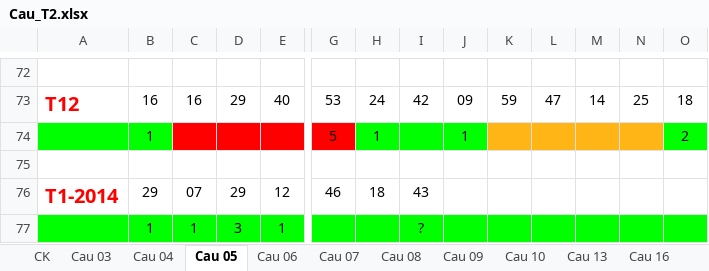
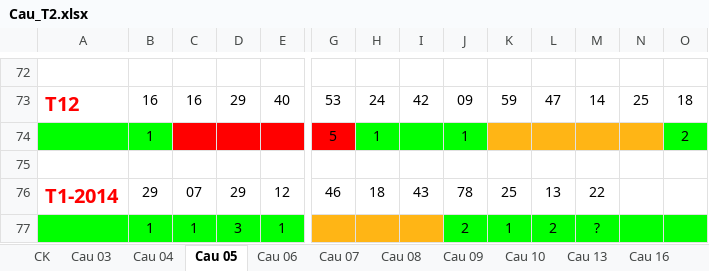
Before and after one commit to nampq/science, an Excel workbook: MakeMoney/Thong_Ke/xls/Cau_T2.xlsx, sheet Cau 05, drawn as a sheet; only a part is shown, gaps mark what is left out; values as stored, in another font and other column widths than the file's, no borders; removed rows and columns are numbered as before the commit, all else as after; rows hold the shown columns only; the diff names each change by its address in the sheet, - before the commit and + after, or states it on an @@ line.

```diff
--- a/MakeMoney/Thong_Ke/xls/Cau_T2.xlsx (sheet Cau 05)
+++ b/MakeMoney/Thong_Ke/xls/Cau_T2.xlsx (sheet Cau 05)
-J76: (empty)
+J76: 78
-K76: (empty)
+K76: 25
-L76: (empty)
+L76: 13
-M76: (empty)
+M76: 22
-row 77:  | 1 | 1 | 3 | 1 |  |  | ?
+row 77:  | 1 | 1 | 3 | 1 |  |  |  | 2 | 1 | 2 | ?
```
Also changed, not shown: sheet Cau 07, sheet Cau 10, sheet Cau 13, sheet Cau 03, sheet Cau 08, sheet Cau 06, 3 more sheets, MakeMoney/Thong_Ke/xls/RATE 2013.xlsx, MakeMoney/Thong_Ke/xls/RATE_2014.xlsx, 14 other files.
